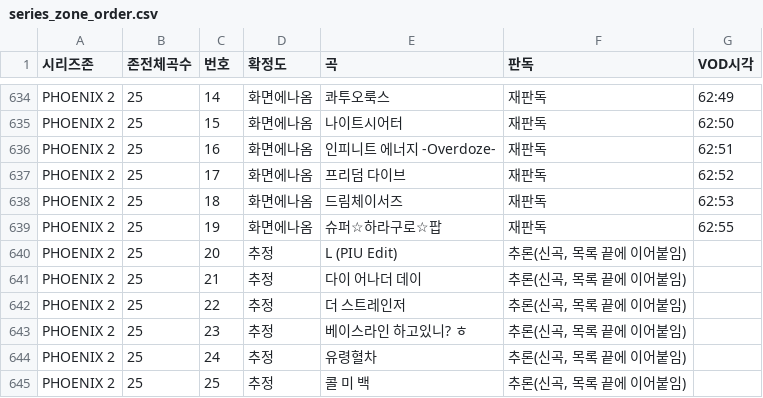
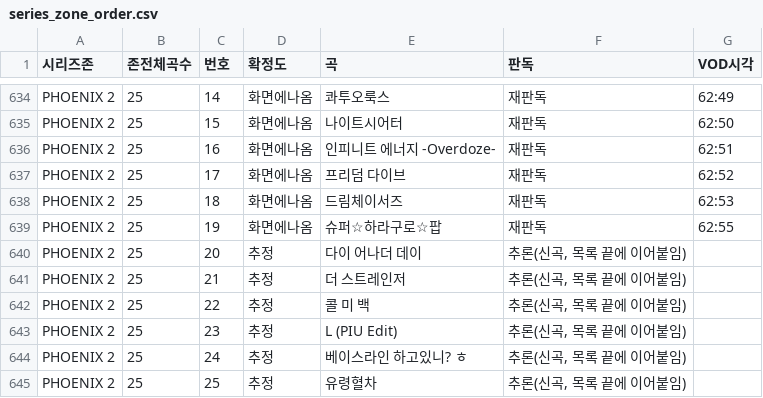
Before and after one commit to khal1234/piu-song-order, a CSV file: data/series_zone_order.csv, drawn as a sheet; only a part is shown, gaps mark what is left out.

```diff
--- a/data/series_zone_order.csv
+++ b/data/series_zone_order.csv
@@ -639,7 +639,7 @@ PHOENIX 2,25,18,화면에나옴,드림체이서즈,재판독,62:53
 PHOENIX 2,25,19,화면에나옴,슈퍼☆하라구로☆팝,재판독,62:55
-PHOENIX 2,25,20,추정,L (PIU Edit),"추론(신곡, 목록 끝에 이어붙임)",
-PHOENIX 2,25,21,추정,다이 어나더 데이,"추론(신곡, 목록 끝에 이어붙임)",
-PHOENIX 2,25,22,추정,더 스트레인저,"추론(신곡, 목록 끝에 이어붙임)",
-PHOENIX 2,25,23,추정,베이스라인 하고있니? ㅎ,"추론(신곡, 목록 끝에 이어붙임)",
-PHOENIX 2,25,24,추정,유령혈차,"추론(신곡, 목록 끝에 이어붙임)",
-PHOENIX 2,25,25,추정,콜 미 백,"추론(신곡, 목록 끝에 이어붙임)",
+PHOENIX 2,25,20,추정,다이 어나더 데이,"추론(신곡, 목록 끝에 이어붙임)",
+PHOENIX 2,25,21,추정,더 스트레인저,"추론(신곡, 목록 끝에 이어붙임)",
+PHOENIX 2,25,22,추정,콜 미 백,"추론(신곡, 목록 끝에 이어붙임)",
+PHOENIX 2,25,23,추정,L (PIU Edit),"추론(신곡, 목록 끝에 이어붙임)",
+PHOENIX 2,25,24,추정,베이스라인 하고있니? ㅎ,"추론(신곡, 목록 끝에 이어붙임)",
+PHOENIX 2,25,25,추정,유령혈차,"추론(신곡, 목록 끝에 이어붙임)",
```
Also changed, not shown: data/level_zone_order.csv, 1 other file.
